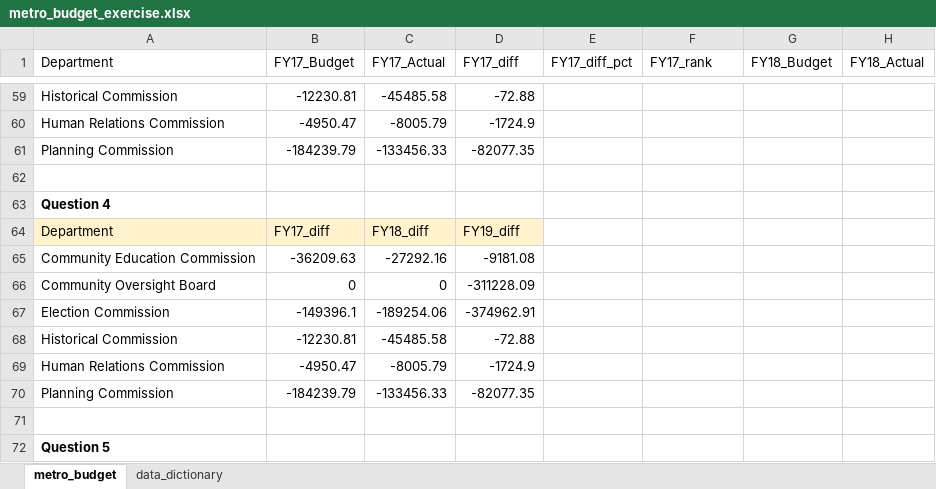
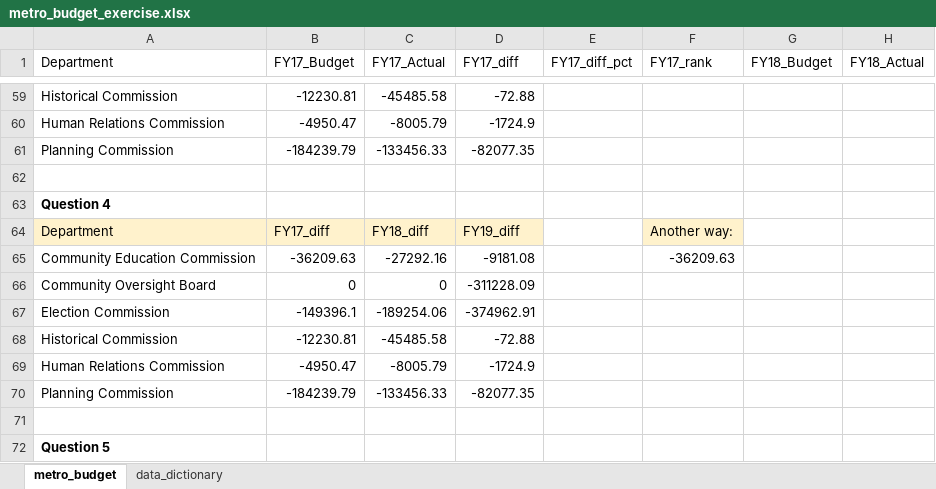
Before and after one commit to NSS-Data-Analytics-Cohort-14/lookups-da14-vladmisonh, an Excel workbook: metro_budget_exercise.xlsx, sheet metro_budget, drawn as a sheet; only a part is shown, gaps mark what is left out; values as stored, in another font and other column widths than the file's, no borders; the diff names each change by its address in the sheet, - before the commit and + after, or states it on an @@ line.

Commit message:
Question 7

```diff
--- a/metro_budget_exercise.xlsx (sheet metro_budget)
+++ b/metro_budget_exercise.xlsx (sheet metro_budget)
-F64 (FY17_rank): (empty)
+F64 (FY17_rank): Another way:
-F64 fill: none
+F64 fill: #FFF2CC
-F65 (FY17_rank): (empty)
+F65 (FY17_rank): -36209.63
```
Also changed, not shown: formulas that keep their value.
